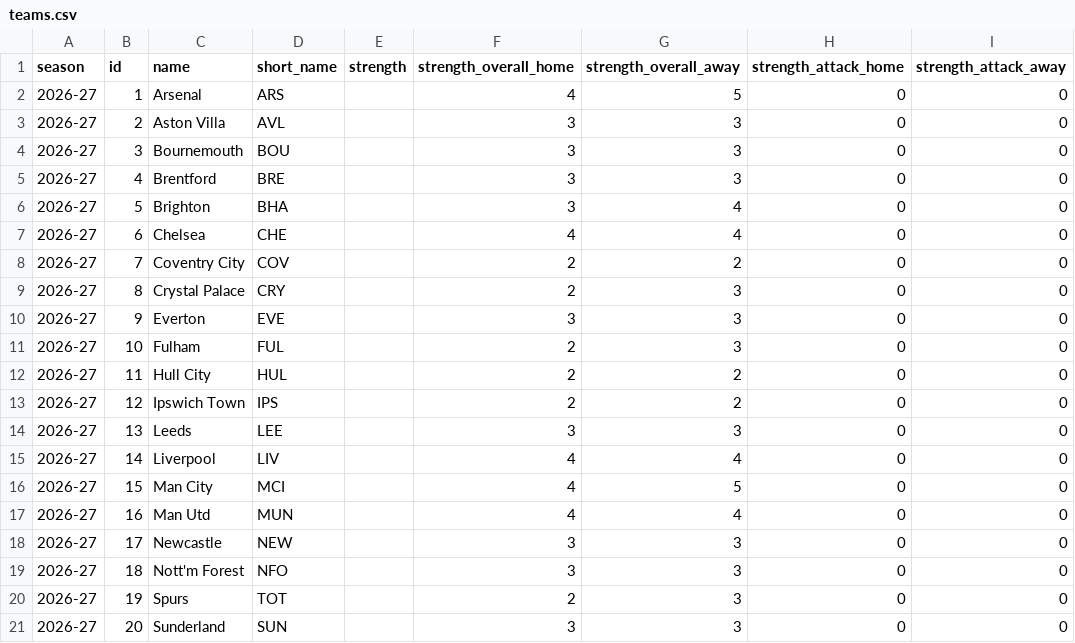
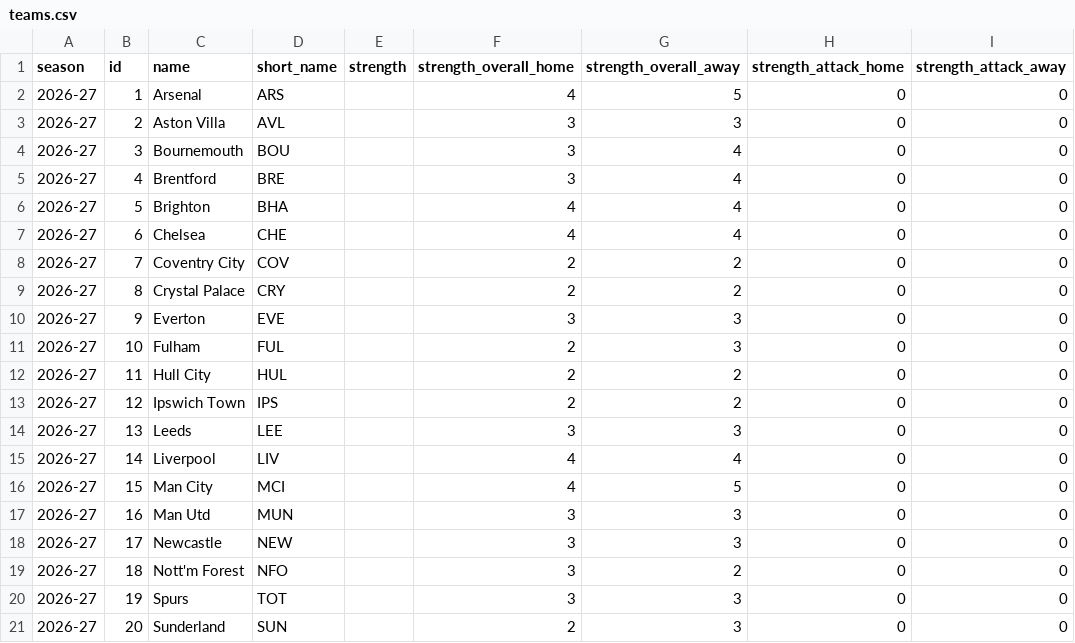
Before and after one commit to rhyshegyi/fpl-squad-optimizer, a CSV file: data/history/2026-27/teams.csv, drawn as a sheet; only a part is shown; the diff names each change by its address in the sheet, - before the commit and + after, or states it on an @@ line.

```diff
--- a/data/history/2026-27/teams.csv
+++ b/data/history/2026-27/teams.csv
-G4:G5 (strength_overall_away): 3
+G4:G5 (strength_overall_away): 4
-F6 (strength_overall_home): 3
+F6 (strength_overall_home): 4
-G9 (strength_overall_away): 3
+G9 (strength_overall_away): 2
-F17 (strength_overall_home): 4
+F17 (strength_overall_home): 3
-G17 (strength_overall_away): 4
+G17 (strength_overall_away): 3
-G19 (strength_overall_away): 3
+G19 (strength_overall_away): 2
-F20 (strength_overall_home): 2
+F20 (strength_overall_home): 3
-F21 (strength_overall_home): 3
+F21 (strength_overall_home): 2
```
Also changed, not shown: 6 other files.
